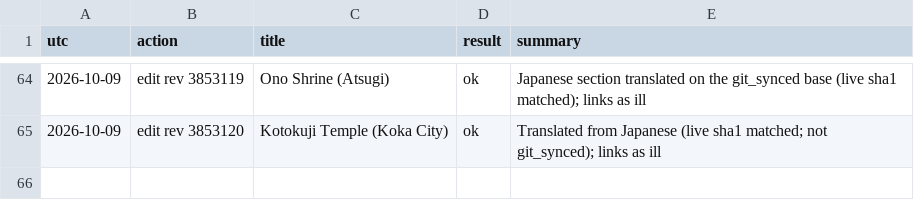
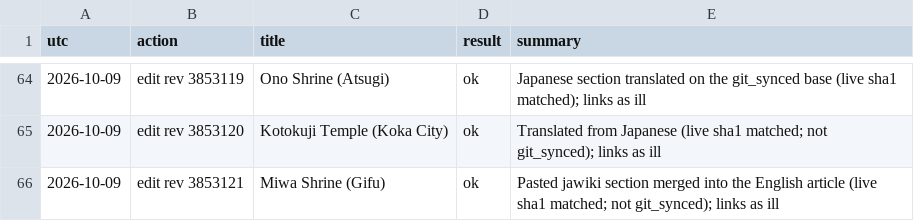
Before and after one commit to EmmaLeonhart/shintowiki-scripts, a TSV file: shinto_miraheze/browser_wiki/edit_log.tsv, drawn as a sheet; only a part is shown, gaps mark what is left out; the diff names each change by its address in the sheet, - before the commit and + after, or states it on an @@ line.

```diff
--- a/shinto_miraheze/browser_wiki/edit_log.tsv
+++ b/shinto_miraheze/browser_wiki/edit_log.tsv
+row 66: 2026-10-09 | edit rev 3853121 | Miwa Shrine (Gifu) | ok | Pasted jawiki section merged into the English article (live sha1 matched; not git_synced); links as ill
```
Also changed, not shown: 2 other files.
